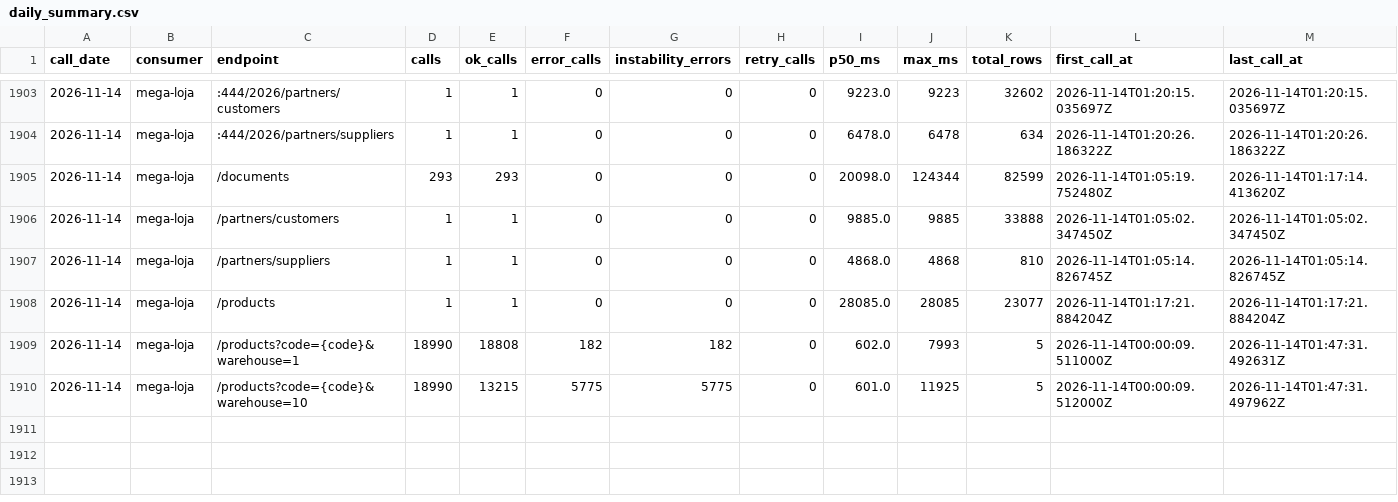
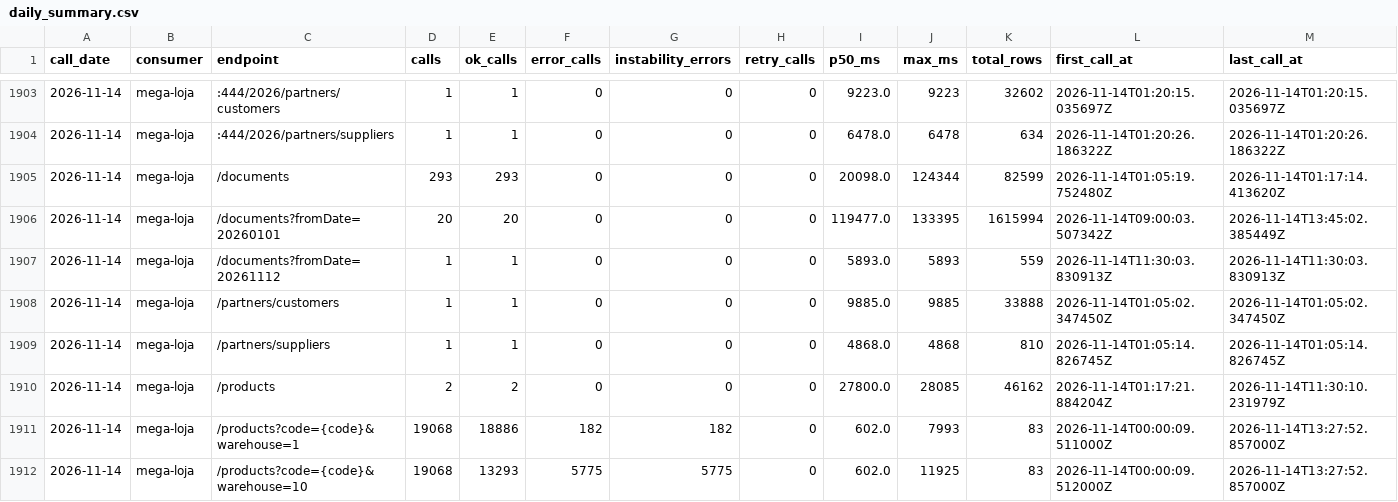
Before and after one commit to xxffoottxx/artsoft-call-log, a CSV file: daily_summary.csv, drawn as a sheet; only a part is shown, gaps mark what is left out.

Commit message:
call-log 2026-11-14: 38458 calls, 5957 errors; box 25492 reads, 5 writes

```diff
--- a/daily_summary.csv
+++ b/daily_summary.csv
@@ -1905,6 +1905,8 @@ call_date,consumer,endpoint,calls,ok_calls,error_calls,instability_errors,retry_
 2026-11-14,mega-loja,/documents,293,293,0,0,0,20098.0,124344,82599,2026-11-14T01:05:19.752480Z,2026-11-14T01:17:14.413620Z
+2026-11-14,mega-loja,/documents?fromDate=20260101,20,20,0,0,0,119477.0,133395,1615994,2026-11-14T09:00:03.507342Z,2026-11-14T13:45:02.385449Z
+2026-11-14,mega-loja,/documents?fromDate=20261112,1,1,0,0,0,5893.0,5893,559,2026-11-14T11:30:03.830913Z,2026-11-14T11:30:03.830913Z
 2026-11-14,mega-loja,/partners/customers,1,1,0,0,0,9885.0,9885,33888,2026-11-14T01:05:02.347450Z,2026-11-14T01:05:02.347450Z
 2026-11-14,mega-loja,/partners/suppliers,1,1,0,0,0,4868.0,4868,810,2026-11-14T01:05:14.826745Z,2026-11-14T01:05:14.826745Z
-2026-11-14,mega-loja,/products,1,1,0,0,0,28085.0,28085,23077,2026-11-14T01:17:21.884204Z,2026-11-14T01:17:21.884204Z
-2026-11-14,mega-loja,/products?code={code}&warehouse=1,18990,18808,182,182,0,602.0,7993,5,2026-11-14T00:00:09.511000Z,2026-11-14T01:47:31.492631Z
-2026-11-14,mega-loja,/products?code={code}&warehouse=10,18990,13215,5775,5775,0,601.0,11925,5,2026-11-14T00:00:09.512000Z,2026-11-14T01:47:31.497962Z
+2026-11-14,mega-loja,/products,2,2,0,0,0,27800.0,28085,46162,2026-11-14T01:17:21.884204Z,2026-11-14T11:30:10.231979Z
+2026-11-14,mega-loja,/products?code={code}&warehouse=1,19068,18886,182,182,0,602.0,7993,83,2026-11-14T00:00:09.511000Z,2026-11-14T13:27:52.857000Z
+2026-11-14,mega-loja,/products?code={code}&warehouse=10,19068,13293,5775,5775,0,602.0,11925,83,2026-11-14T00:00:09.512000Z,2026-11-14T13:27:52.857000Z
```
Also changed, not shown: caixa_resumo.csv, 2 other files.
